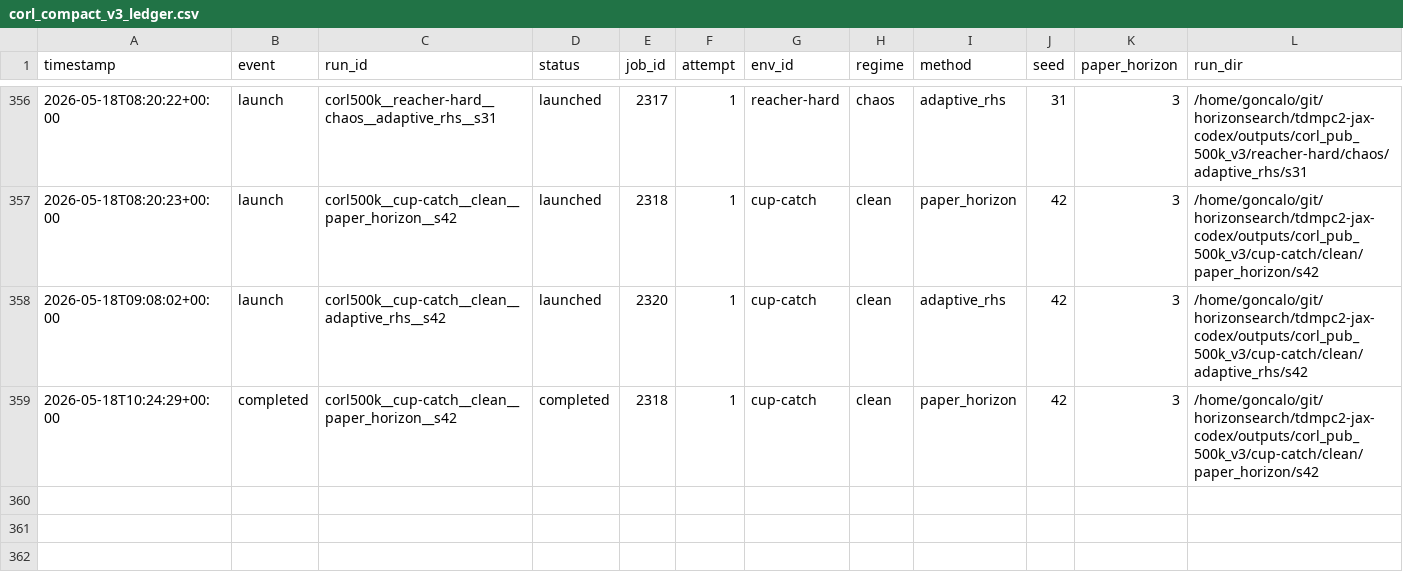
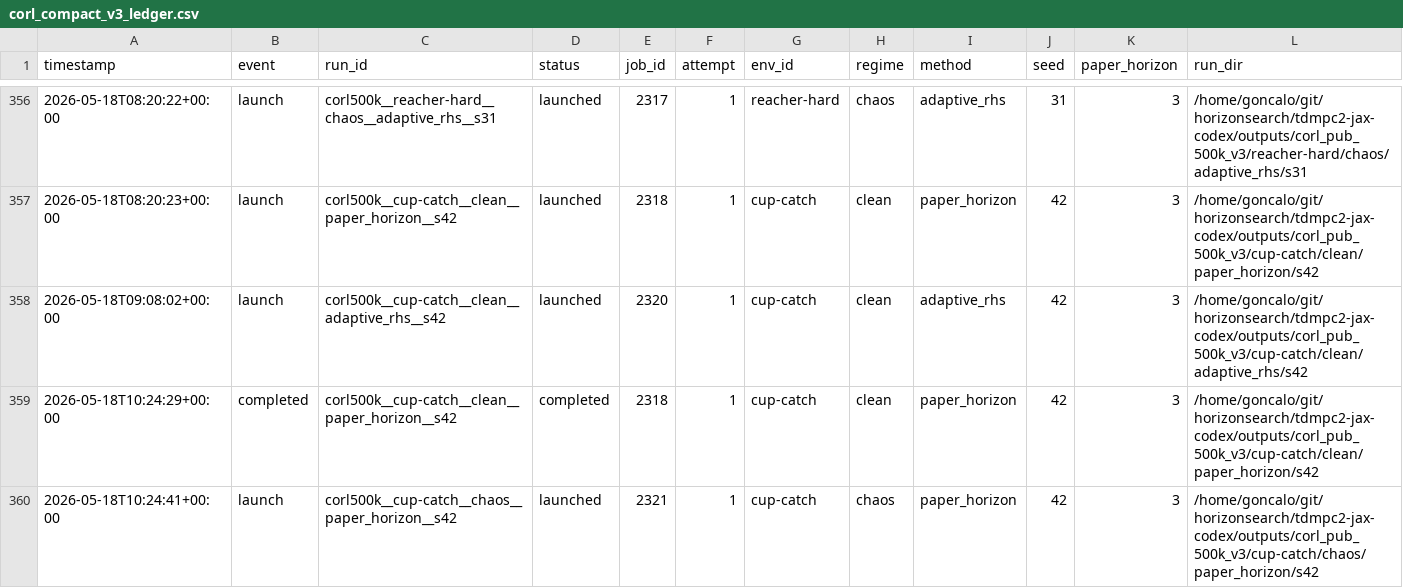
Before and after one commit to gguiomar/tdmpc2-jax, a CSV file: experiments/corl_compact_v3_ledger.csv, drawn as a sheet; only a part is shown, gaps mark what is left out; rows hold the shown columns only; the diff names each change by its address in the sheet, - before the commit and + after, or states it on an @@ line.

Commit message:
Steward update: record 1 launch(es)

```diff
--- a/experiments/corl_compact_v3_ledger.csv
+++ b/experiments/corl_compact_v3_ledger.csv
+row 360: 2026-05-18T10:24:41+00:00 | launch | corl500k__cup-catch__chaos__paper_horizon__s42 | launched | 2321 | 1 | cup-catch | chaos | paper_horizon | 42 | 3 | /home/goncalo/git/horizonsearch/tdmpc2-jax-codex/outputs/corl_pub_500k_v3/cup-catch/chaos/paper_horizon/s42
```
